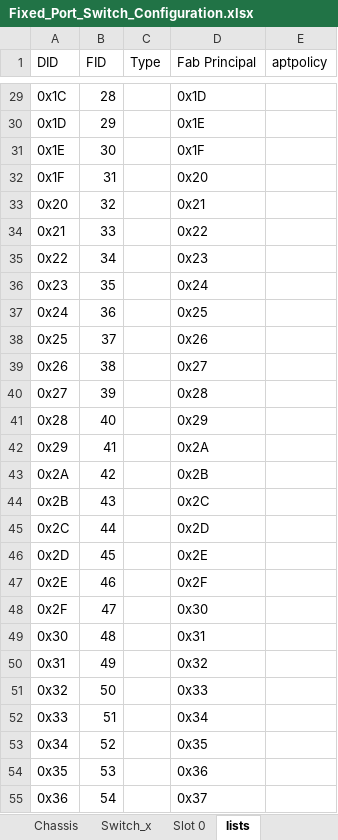
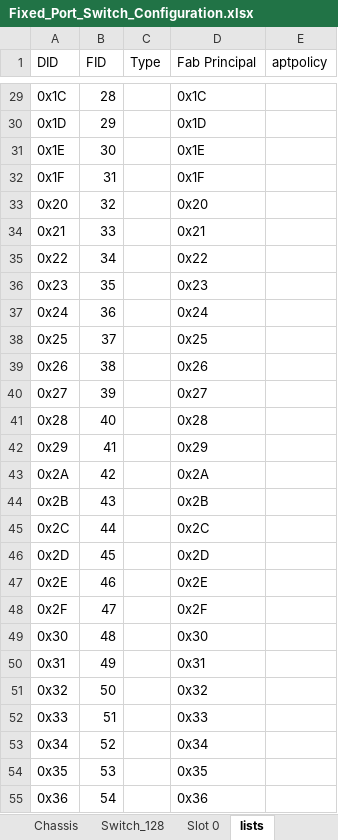
Before and after one commit to jconsoli/brocade-rest-api-applications, an Excel workbook: Fixed_Port_Switch_Configuration.xlsx, sheet lists, drawn as a sheet; only a part is shown, gaps mark what is left out; values as stored, in another font and other column widths than the file's, no borders; the diff covers the shown part only; the diff names each change by its address in the sheet, - before the commit and + after, or states it on an @@ line.

```diff
--- a/Fixed_Port_Switch_Configuration.xlsx (sheet lists)
+++ b/Fixed_Port_Switch_Configuration.xlsx (sheet lists)
-sheet tab: Switch_x
+sheet tab: Switch_128
-D29 (Fab Principal): 0x1D
+D29 (Fab Principal): 0x1C
-D30 (Fab Principal): 0x1E
+D30 (Fab Principal): 0x1D
-D31 (Fab Principal): 0x1F
+D31 (Fab Principal): 0x1E
-D32 (Fab Principal): 0x20
+D32 (Fab Principal): 0x1F
-D33 (Fab Principal): 0x21
+D33 (Fab Principal): 0x20
-D34 (Fab Principal): 0x22
+D34 (Fab Principal): 0x21
-D35 (Fab Principal): 0x23
+D35 (Fab Principal): 0x22
-D36 (Fab Principal): 0x24
+D36 (Fab Principal): 0x23
-D37 (Fab Principal): 0x25
+D37 (Fab Principal): 0x24
-D38 (Fab Principal): 0x26
+D38 (Fab Principal): 0x25
-D39 (Fab Principal): 0x27
+D39 (Fab Principal): 0x26
-D40 (Fab Principal): 0x28
+D40 (Fab Principal): 0x27
-D41 (Fab Principal): 0x29
+D41 (Fab Principal): 0x28
-D42 (Fab Principal): 0x2A
+D42 (Fab Principal): 0x29
-D43 (Fab Principal): 0x2B
+D43 (Fab Principal): 0x2A
-D44 (Fab Principal): 0x2C
+D44 (Fab Principal): 0x2B
-D45 (Fab Principal): 0x2D
+D45 (Fab Principal): 0x2C
-D46 (Fab Principal): 0x2E
+D46 (Fab Principal): 0x2D
-D47 (Fab Principal): 0x2F
+D47 (Fab Principal): 0x2E
-D48 (Fab Principal): 0x30
+D48 (Fab Principal): 0x2F
-D49 (Fab Principal): 0x31
+D49 (Fab Principal): 0x30
-D50 (Fab Principal): 0x32
+D50 (Fab Principal): 0x31
-D51 (Fab Principal): 0x33
+D51 (Fab Principal): 0x32
-D52 (Fab Principal): 0x34
+D52 (Fab Principal): 0x33
-D53 (Fab Principal): 0x35
+D53 (Fab Principal): 0x34
-D54 (Fab Principal): 0x36
+D54 (Fab Principal): 0x35
-D55 (Fab Principal): 0x37
+D55 (Fab Principal): 0x36
```
Also changed, not shown: 1 added row and 212 edited cells elsewhere in this sheet, sheet Instructions, sheet Chassis, sheet Slot_x_Terms, sheet Slot 0, formulas that keep their value, 5 other files.
